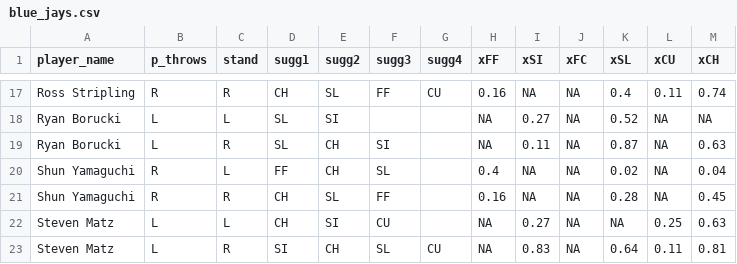
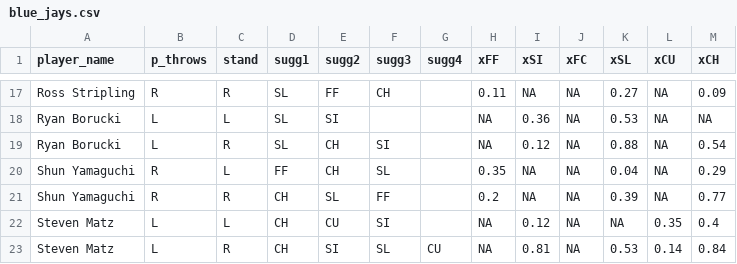
Before and after one commit to joshorenstein/pitching-analysis, a CSV file: data/blue_jays.csv, drawn as a sheet; only a part is shown, gaps mark what is left out; the diff covers the shown part only; the diff names each change by its address in the sheet, - before the commit and + after, or states it on an @@ line.

```diff
--- a/data/blue_jays.csv
+++ b/data/blue_jays.csv
-D17 (sugg1): CH
+D17 (sugg1): SL
-E17 (sugg2): SL
+E17 (sugg2): FF
-F17 (sugg3): FF
+F17 (sugg3): CH
-G17 (sugg4): CU
+G17 (sugg4): (empty)
-H17 (xFF): 0.16
+H17 (xFF): 0.11
-K17 (xSL): 0.4
+K17 (xSL): 0.27
-L17 (xCU): 0.11
+L17 (xCU): NA
-M17 (xCH): 0.74
+M17 (xCH): 0.09
-I18 (xSI): 0.27
+I18 (xSI): 0.36
-K18 (xSL): 0.52
+K18 (xSL): 0.53
-I19 (xSI): 0.11
+I19 (xSI): 0.12
-K19 (xSL): 0.87
+K19 (xSL): 0.88
-M19 (xCH): 0.63
+M19 (xCH): 0.54
-H20 (xFF): 0.4
+H20 (xFF): 0.35
-K20 (xSL): 0.02
+K20 (xSL): 0.04
-M20 (xCH): 0.04
+M20 (xCH): 0.29
-H21 (xFF): 0.16
+H21 (xFF): 0.2
-K21 (xSL): 0.28
+K21 (xSL): 0.39
-M21 (xCH): 0.45
+M21 (xCH): 0.77
-E22 (sugg2): SI
+E22 (sugg2): CU
-F22 (sugg3): CU
+F22 (sugg3): SI
-I22 (xSI): 0.27
+I22 (xSI): 0.12
-L22 (xCU): 0.25
+L22 (xCU): 0.35
-M22 (xCH): 0.63
+M22 (xCH): 0.4
-D23 (sugg1): SI
+D23 (sugg1): CH
-E23 (sugg2): CH
+E23 (sugg2): SI
-I23 (xSI): 0.83
+I23 (xSI): 0.81
-K23 (xSL): 0.64
+K23 (xSL): 0.53
-L23 (xCU): 0.11
+L23 (xCU): 0.14
-M23 (xCH): 0.81
+M23 (xCH): 0.84
```
Also changed, not shown: 76 edited cells elsewhere in this file, data/fg-2019.csv, results/pitch_level_results.csv, 9 other files.
